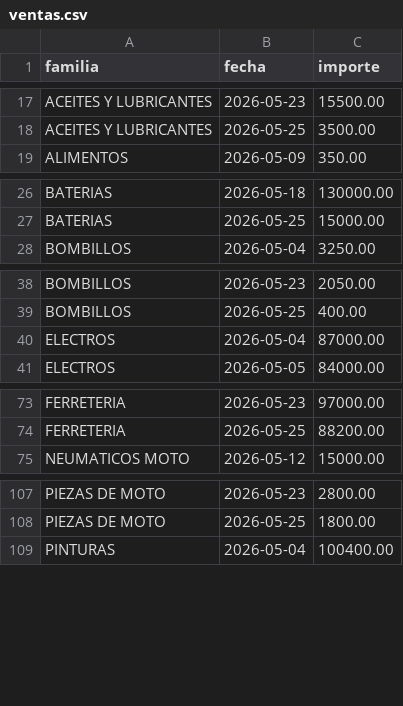
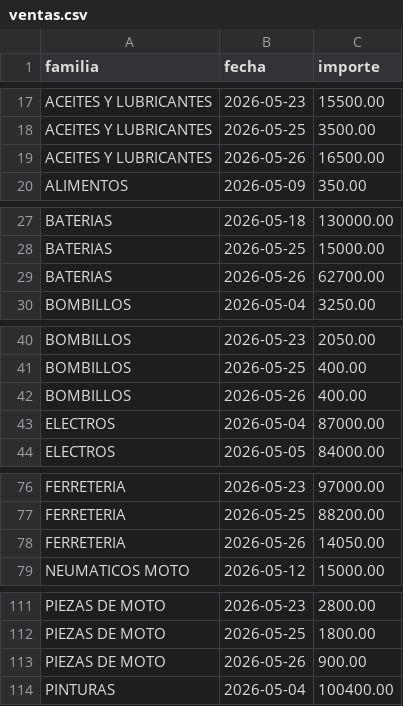
Before and after one commit to rodysmateo/mis-datos-EMA, a CSV file: ventas.csv, drawn as a sheet; only a part is shown, gaps mark what is left out; the diff covers the shown part only; the diff names each change by its address in the sheet, - before the commit and + after, or states it on an @@ line.

```diff
--- a/ventas.csv
+++ b/ventas.csv
+row 19: ACEITES Y LUBRICANTES | 2026-05-26 | 16500.00
+row 29: BATERIAS | 2026-05-26 | 62700.00
+row 42: BOMBILLOS | 2026-05-26 | 400.00
+row 78: FERRETERIA | 2026-05-26 | 14050.00
+row 113: PIEZAS DE MOTO | 2026-05-26 | 900.00
```
Also changed, not shown: 1 added row elsewhere in this file, productos.csv.
